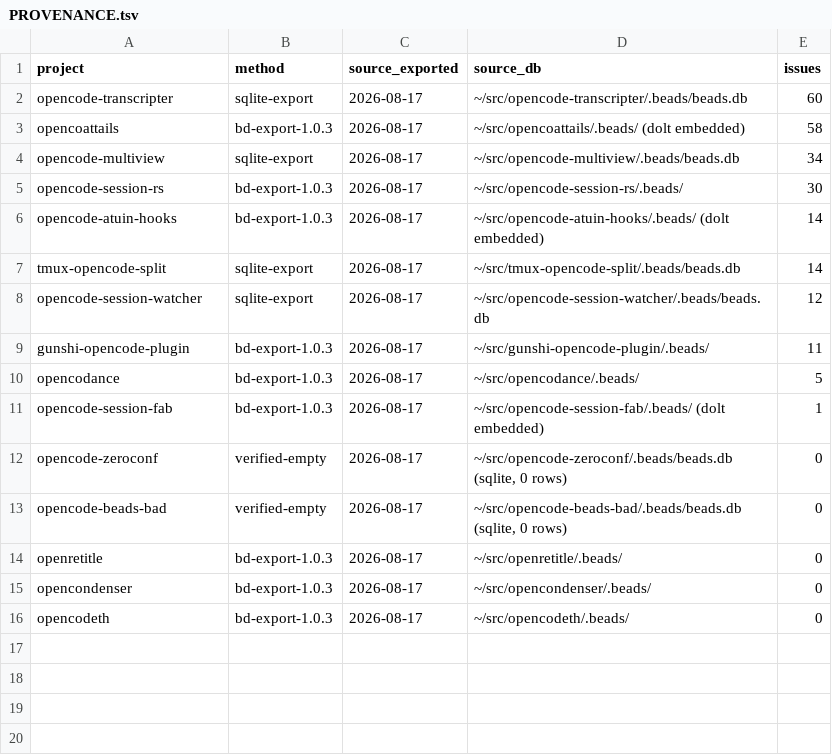
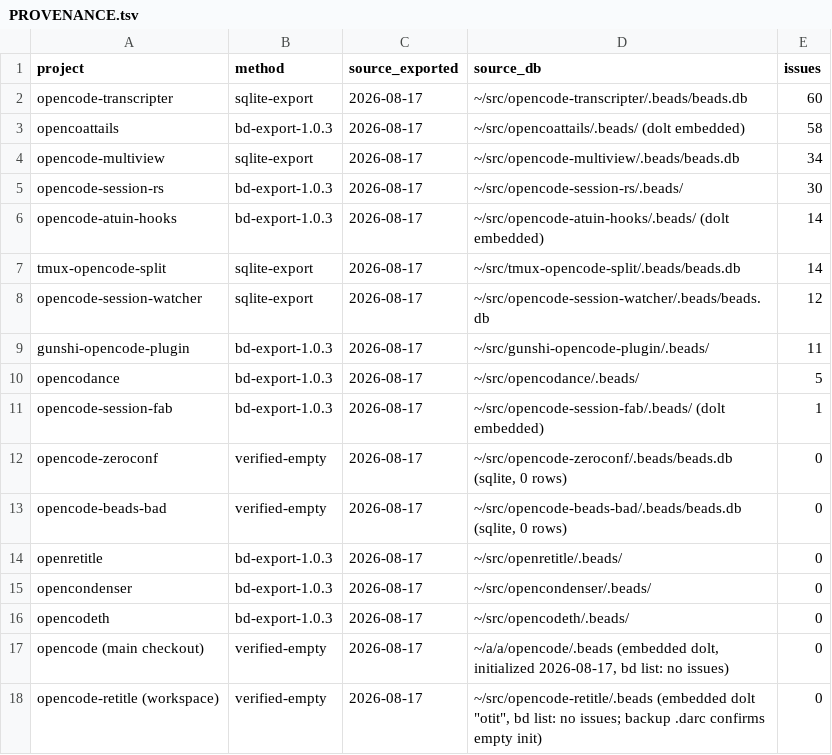
Before and after one commit to rektide/opencode, a TSV file: PROVENANCE.tsv, drawn as a sheet.

Commit message:
docs: audit result - no tickets ever created in opencode checkouts
Record the two initialized-but-empty trackers (main checkout, opencode-retitle
workspace) as explicit empty issues.jsonl + provenance rows, and document the
audit: all farm workspaces, v1/v2/dev, and /usr/local/src/opencode-git have
no .beads. Real tickets live only in adjacent projects.

```diff
--- a/PROVENANCE.tsv
+++ b/PROVENANCE.tsv
@@ -16 +16,3 @@ opencondenser	bd-export-1.0.3	2026-08-17	~/src/opencondenser/.beads/	0
 opencodeth	bd-export-1.0.3	2026-08-17	~/src/opencodeth/.beads/	0
+opencode (main checkout)	verified-empty	2026-08-17	~/a/a/opencode/.beads (embedded dolt, initialized 2026-08-17, bd list: no issues)	0
+opencode-retitle (workspace)	verified-empty	2026-08-17	~/src/opencode-retitle/.beads (embedded dolt "otit", bd list: no issues; backup .darc confirms empty init)	0
```
Also changed, not shown: 4 other files.
